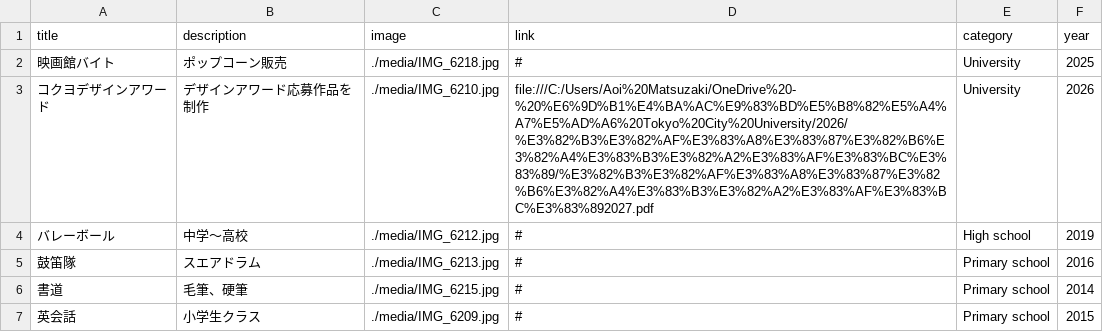
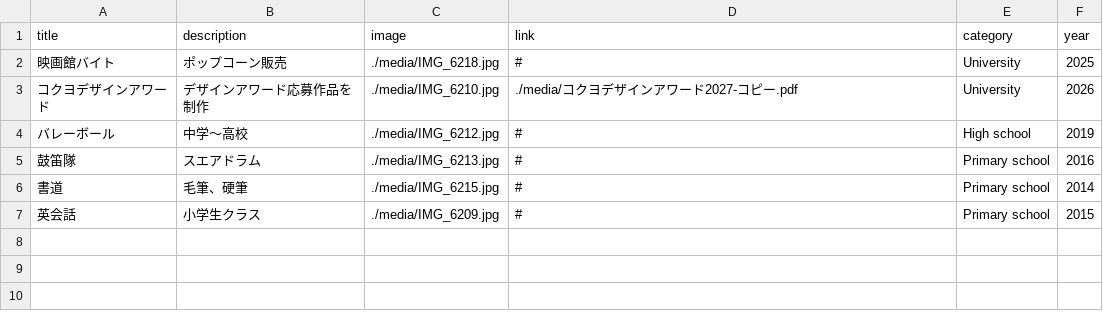
Before and after one commit to g2546089-cloud/portfolio-site, a CSV file: works.csv, drawn as a sheet.

```diff
--- a/works.csv
+++ b/works.csv
@@ -2,3 +2,3 @@ title,description,image,link,category,year
 映画館バイト,ポップコーン販売,./media/IMG_6218.jpg,#,University,2025
-コクヨデザインアワード,デザインアワード応募作品を制作,./media/IMG_6210.jpg,file:///C:/Users/Aoi%20Matsuzaki/OneDrive%20-%20%E6%9D%B1%E4%BA%AC%E9%83%BD%E5%B8%82%E5%A4%A7%E5%AD%A6%20Tokyo%20City%20University/2026/%E3%82%B3%E3%82%AF%E3%83%A8%E3%83%87%E3%82%B6%E3%82%A4%E3%83%B3%E3%82%A2%E3%83%AF%E3%83%BC%E3%83%89/%E3%82%B3%E3%82%AF%E3%83%A8%E3%83%87%E3%82%B6%E3%82%A4%E3%83%B3%E3%82%A2%E3%83%AF%E3%83%BC%E3%83%892027.pdf,University,2026
+コクヨデザインアワード,デザインアワード応募作品を制作,./media/IMG_6210.jpg,./media/コクヨデザインアワード2027-コピー.pdf,University,2026
 バレーボール,中学～高校,./media/IMG_6212.jpg,#,High school,2019
```
Also changed, not shown: 4 other files.
